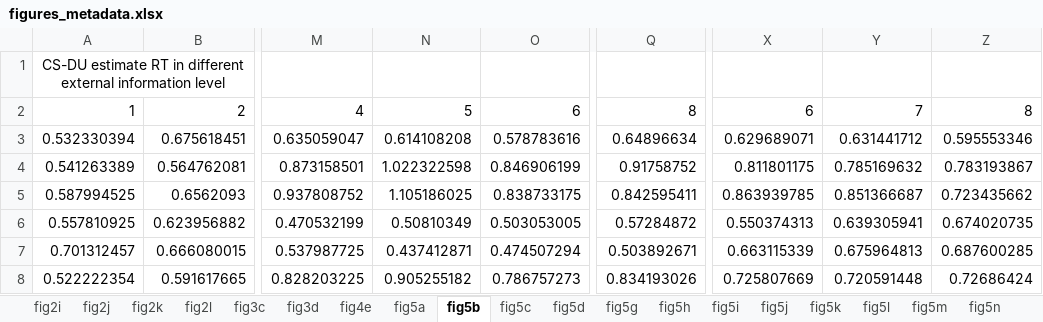
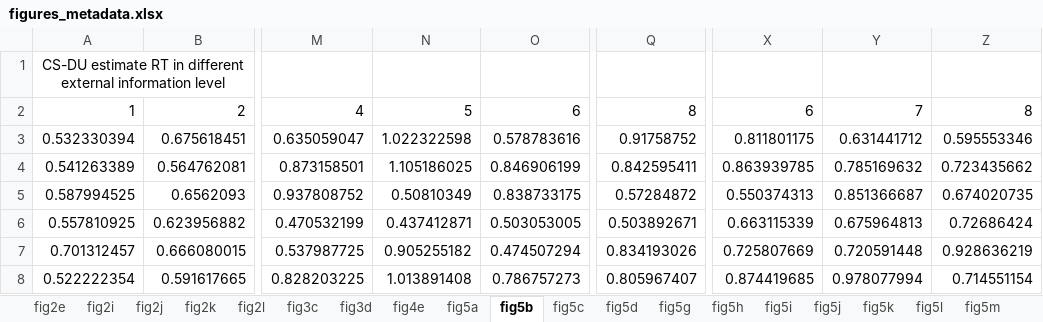
Before and after one commit to ShaohanJiang/UncertaintyinMetacogMetalizing, an Excel workbook: Metamind_data_for_shared/figures_metadata.xlsx, sheet fig5b, drawn as a sheet; only a part is shown, gaps mark what is left out; values as stored, in another font and other column widths than the file's, no borders; the diff covers the shown part only; the diff names each change by its address in the sheet, - before the commit and + after, or states it on an @@ line.

```diff
--- a/Metamind_data_for_shared/figures_metadata.xlsx (sheet fig5b)
+++ b/Metamind_data_for_shared/figures_metadata.xlsx (sheet fig5b)
+sheet tab: fig2e
-N3: 0.614108208
+N3: 1.022322598
-Q3: 0.64896634
+Q3: 0.91758752
-X3: 0.629689071
+X3: 0.811801175
-N4: 1.022322598
+N4: 1.105186025
-Q4: 0.91758752
+Q4: 0.842595411
-X4: 0.811801175
+X4: 0.863939785
-Z4: 0.783193867
+Z4: 0.723435662
-N5: 1.105186025
+N5: 0.50810349
-Q5: 0.842595411
+Q5: 0.57284872
-X5: 0.863939785
+X5: 0.550374313
-Z5: 0.723435662
+Z5: 0.674020735
-N6: 0.50810349
+N6: 0.437412871
-Q6: 0.57284872
+Q6: 0.503892671
-X6: 0.550374313
+X6: 0.663115339
-Y6: 0.639305941
+Y6: 0.675964813
-Z6: 0.674020735
+Z6: 0.72686424
-N7: 0.437412871
+N7: 0.905255182
-Q7: 0.503892671
+Q7: 0.834193026
-X7: 0.663115339
+X7: 0.725807669
-Y7: 0.675964813
+Y7: 0.720591448
-Z7: 0.687600285
+Z7: 0.928636219
-N8: 0.905255182
+N8: 1.013891408
-Q8: 0.834193026
+Q8: 0.805967407
-X8: 0.725807669
+X8: 0.874419685
-Y8: 0.720591448
+Y8: 0.978077994
-Z8: 0.72686424
+Z8: 0.714551154
```
Also changed, not shown: 2 removed rows and 293 edited cells elsewhere in this sheet, sheet figS2, sheet fig5j, sheet fig5k, sheet fig5g, sheet fig5d, sheet fig5h, 16 more sheets, other sheet tabs.
